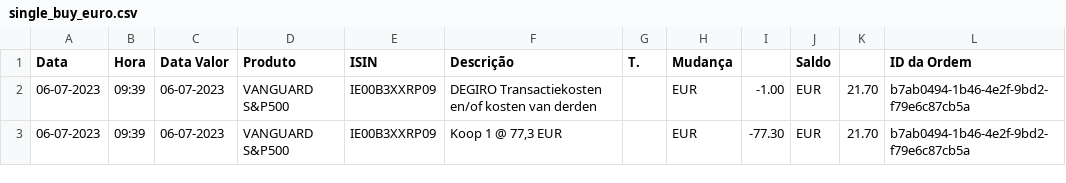
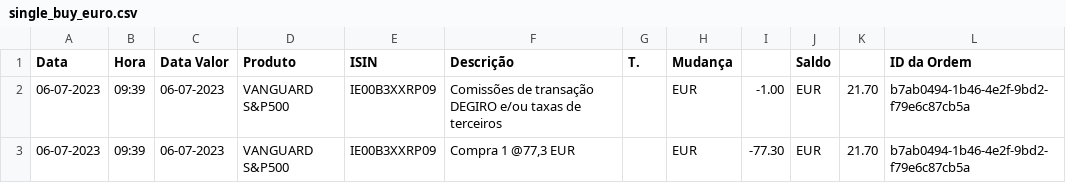
Before and after one commit to VibeNL/GhostfolioSidekick, a CSV file: GhostfolioSidekick.UnitTests/FileImporter/TestFiles/DeGiro/PT/BuyOrders/single_buy_euro.csv, drawn as a sheet; the diff names each change by its address in the sheet, - before the commit and + after, or states it on an @@ line.

Commit message:
added first test

```diff
--- a/GhostfolioSidekick.UnitTests/FileImporter/TestFiles/DeGiro/PT/BuyOrders/single_buy_euro.csv
+++ b/GhostfolioSidekick.UnitTests/FileImporter/TestFiles/DeGiro/PT/BuyOrders/single_buy_euro.csv
-F2 (Descrição): DEGIRO Transactiekosten en/of kosten van derden
+F2 (Descrição): Comissões de transação DEGIRO e/ou taxas de terceiros
-F3 (Descrição): Koop 1 @ 77,3 EUR
+F3 (Descrição): Compra 1 @77,3 EUR
```
Also changed, not shown: 2 other files.
